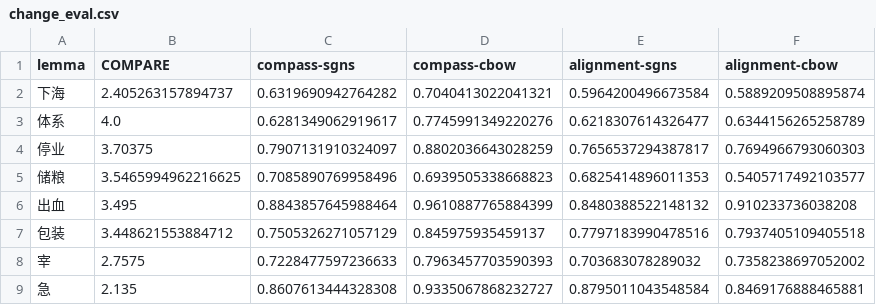
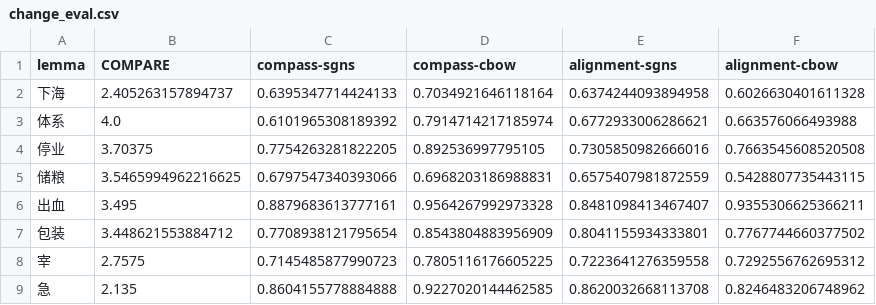
Before and after one commit to RainTreeCrow/Language-Change-CH, a CSV file: evaluation/change/change_eval.csv, drawn as a sheet; only a part is shown; the diff covers the shown part only.

```diff
--- a/evaluation/change/change_eval.csv
+++ b/evaluation/change/change_eval.csv
@@ -1,9 +1,9 @@
 lemma,COMPARE,compass-sgns,compass-cbow,alignment-sgns,alignment-cbow
-下海,2.405263157894737,0.6319690942764282,0.7040413022041321,0.5964200496673584,0.5889209508895874
-体系,4.0,0.6281349062919617,0.7745991349220276,0.6218307614326477,0.6344156265258789
-停业,3.70375,0.7907131910324097,0.8802036643028259,0.7656537294387817,0.7694966793060303
-储粮,3.5465994962216625,0.7085890769958496,0.6939505338668823,0.6825414896011353,0.5405717492103577
-出血,3.495,0.8843857645988464,0.9610887765884399,0.8480388522148132,0.910233736038208
-包装,3.448621553884712,0.7505326271057129,0.845975935459137,0.7797183990478516,0.7937405109405518
-宰,2.7575,0.7228477597236633,0.7963457703590393,0.703683078289032,0.7358238697052002
-急,2.135,0.8607613444328308,0.9335067868232727,0.8795011043548584,0.8469176888465881
+下海,2.405263157894737,0.6395347714424133,0.7034921646118164,0.6374244093894958,0.6026630401611328
+体系,4.0,0.6101965308189392,0.7914714217185974,0.6772933006286621,0.663576066493988
+停业,3.70375,0.7754263281822205,0.892536997795105,0.7305850982666016,0.7663545608520508
+储粮,3.5465994962216625,0.6797547340393066,0.6968203186988831,0.6575407981872559,0.5428807735443115
+出血,3.495,0.8879683613777161,0.9564267992973328,0.8481098413467407,0.9355306625366211
+包装,3.448621553884712,0.7708938121795654,0.8543804883956909,0.8041155934333801,0.7767744660377502
+宰,2.7575,0.7145485877990723,0.7805116176605225,0.7223641276359558,0.7292556762695312
+急,2.135,0.8604155778884888,0.9227020144462585,0.8620032668113708,0.8246483206748962
```
Also changed, not shown: 128 edited cells elsewhere in this file, 2 other files.
